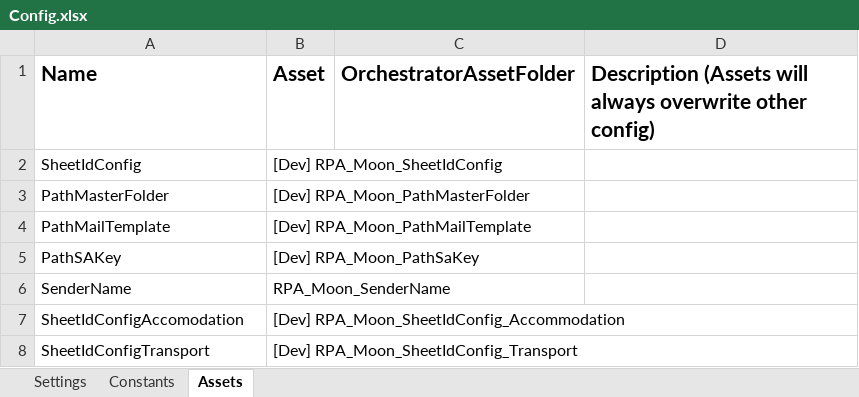
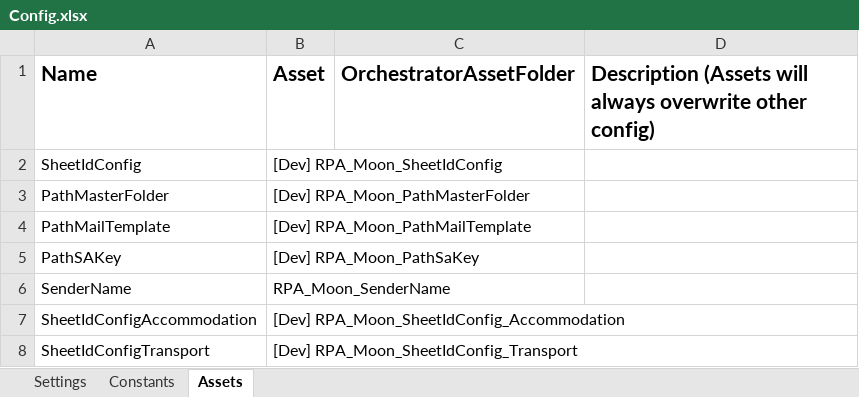
Before and after one commit to hansdavin/Traveloka_DataAutomation_Dispatcher_Email_S2, an Excel workbook: Data/Config.xlsx, sheet Assets, drawn as a sheet; values as stored, in another font and other column widths than the file's, no borders; the diff names each change by its address in the sheet, - before the commit and + after, or states it on an @@ line.

Commit message:
Fixed typo config accommodation

```diff
--- a/Data/Config.xlsx (sheet Assets)
+++ b/Data/Config.xlsx (sheet Assets)
-A7 (Name): SheetIdConfigAccomodation
+A7 (Name): SheetIdConfigAccommodation
```
